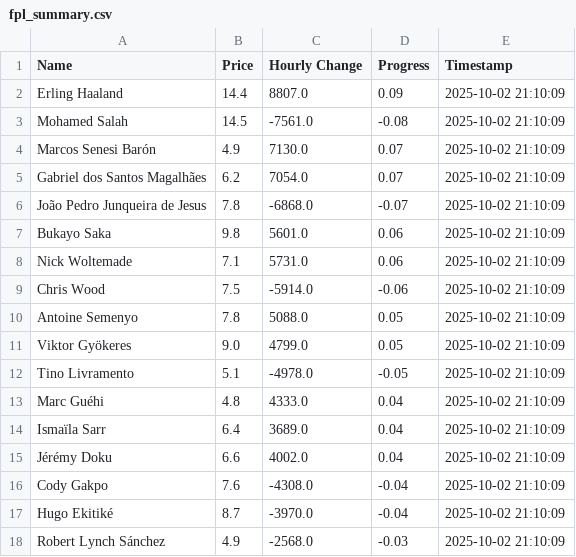
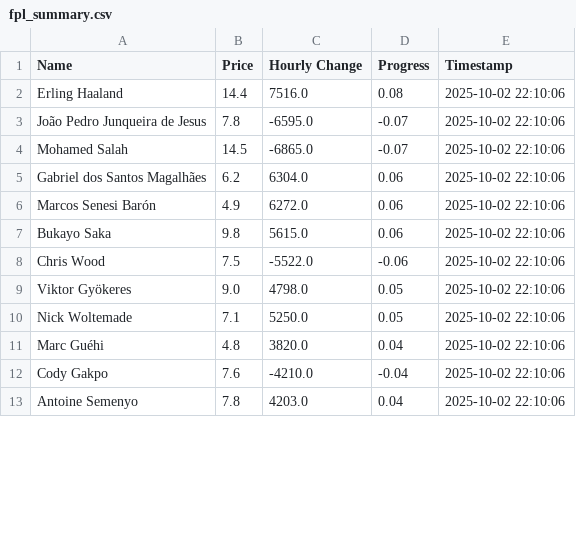
Before and after one commit to muhtasim-maleque/fpl-price-changes, a CSV file: fpl_summary.csv, drawn as a sheet; only a part is shown; the diff covers the shown part only.

```diff
--- a/fpl_summary.csv
+++ b/fpl_summary.csv
@@ -1,18 +1,13 @@
 Name,Price,Hourly Change,Progress,Timestamp
-Erling Haaland,14.4,8807.0,0.09,2025-10-02 21:10:09
-Mohamed Salah,14.5,-7561.0,-0.08,2025-10-02 21:10:09
-Marcos Senesi Barón,4.9,7130.0,0.07,2025-10-02 21:10:09
-Gabriel dos Santos Magalhães,6.2,7054.0,0.07,2025-10-02 21:10:09
-João Pedro Junqueira de Jesus,7.8,-6868.0,-0.07,2025-10-02 21:10:09
-Bukayo Saka,9.8,5601.0,0.06,2025-10-02 21:10:09
-Nick Woltemade,7.1,5731.0,0.06,2025-10-02 21:10:09
-Chris Wood,7.5,-5914.0,-0.06,2025-10-02 21:10:09
-Antoine Semenyo,7.8,5088.0,0.05,2025-10-02 21:10:09
-Viktor Gyökeres,9.0,4799.0,0.05,2025-10-02 21:10:09
-Tino Livramento,5.1,-4978.0,-0.05,2025-10-02 21:10:09
-Marc Guéhi,4.8,4333.0,0.04,2025-10-02 21:10:09
-Ismaïla Sarr,6.4,3689.0,0.04,2025-10-02 21:10:09
-Jérémy Doku,6.6,4002.0,0.04,2025-10-02 21:10:09
-Cody Gakpo,7.6,-4308.0,-0.04,2025-10-02 21:10:09
-Hugo Ekitiké,8.7,-3970.0,-0.04,2025-10-02 21:10:09
-Robert Lynch Sánchez,4.9,-2568.0,-0.03,2025-10-02 21:10:09
+Erling Haaland,14.4,7516.0,0.08,2025-10-02 22:10:06
+João Pedro Junqueira de Jesus,7.8,-6595.0,-0.07,2025-10-02 22:10:06
+Mohamed Salah,14.5,-6865.0,-0.07,2025-10-02 22:10:06
+Gabriel dos Santos Magalhães,6.2,6304.0,0.06,2025-10-02 22:10:06
+Marcos Senesi Barón,4.9,6272.0,0.06,2025-10-02 22:10:06
+Bukayo Saka,9.8,5615.0,0.06,2025-10-02 22:10:06
+Chris Wood,7.5,-5522.0,-0.06,2025-10-02 22:10:06
+Viktor Gyökeres,9.0,4798.0,0.05,2025-10-02 22:10:06
+Nick Woltemade,7.1,5250.0,0.05,2025-10-02 22:10:06
+Marc Guéhi,4.8,3820.0,0.04,2025-10-02 22:10:06
+Cody Gakpo,7.6,-4210.0,-0.04,2025-10-02 22:10:06
+Antoine Semenyo,7.8,4203.0,0.04,2025-10-02 22:10:06
```
Also changed, not shown: 5 added rows and 6 edited cells elsewhere in this file, fpl_predictions_log.csv.
